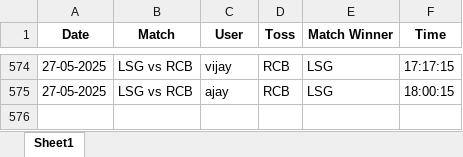
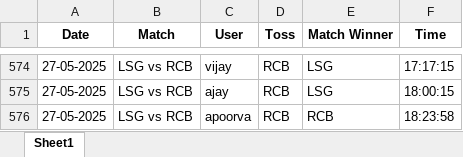
Before and after one commit to krshnavij/IPL_2025, an Excel workbook: predictions.xlsx, sheet Sheet1, drawn as a sheet; only a part is shown, gaps mark what is left out; values as stored, in another font and other column widths than the file's, no borders; the diff names each change by its address in the sheet, - before the commit and + after, or states it on an @@ line.

Commit message:
Update shared predictions

```diff
--- a/predictions.xlsx (sheet Sheet1)
+++ b/predictions.xlsx (sheet Sheet1)
+row 576: 27-05-2025 | LSG vs RCB | apoorva | RCB | RCB | 18:23:58
```
